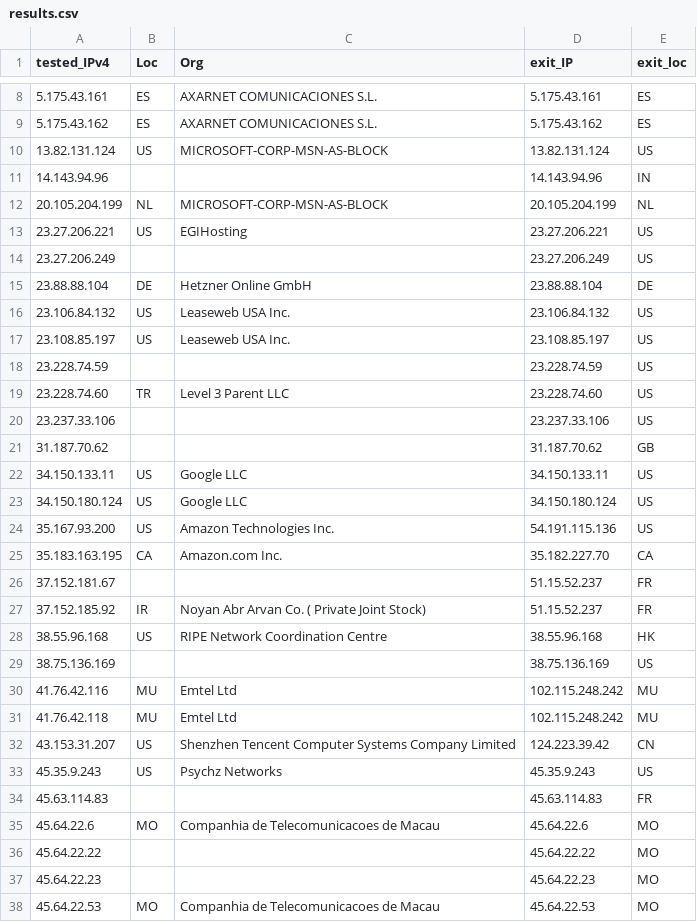
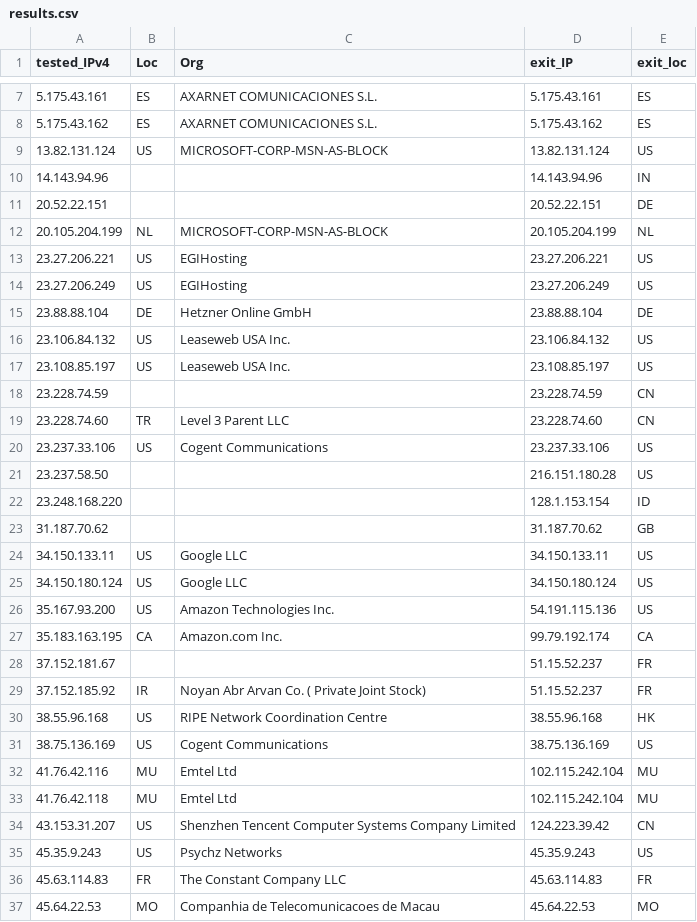
Before and after one commit to Rgb0315/Cloudflare-CDN, a CSV file: results.csv, drawn as a sheet; only a part is shown, gaps mark what is left out; the diff covers the shown part only.

Commit message:
Update

```diff
--- a/results.csv
+++ b/results.csv
@@ -11,5 +10,6 @@ tested_IPv4,Loc,Org,exit_IP,exit_loc
 14.143.94.96,,,14.143.94.96,IN
+20.52.22.151,,,20.52.22.151,DE
 20.105.204.199,NL,MICROSOFT-CORP-MSN-AS-BLOCK,20.105.204.199,NL
 23.27.206.221,US,EGIHosting,23.27.206.221,US
-23.27.206.249,,,23.27.206.249,US
+23.27.206.249,US,EGIHosting,23.27.206.249,US
 23.88.88.104,DE,Hetzner Online GmbH,23.88.88.104,DE
@@ -17,5 +17,7 @@ tested_IPv4,Loc,Org,exit_IP,exit_loc
 23.108.85.197,US,Leaseweb USA  Inc.,23.108.85.197,US
-23.228.74.59,,,23.228.74.59,US
-23.228.74.60,TR,Level 3 Parent  LLC,23.228.74.60,US
-23.237.33.106,,,23.237.33.106,US
+23.228.74.59,,,23.228.74.59,CN
+23.228.74.60,TR,Level 3 Parent  LLC,23.228.74.60,CN
+23.237.33.106,US,Cogent Communications,23.237.33.106,US
+23.237.58.50,,,216.151.180.28,US
+23.248.168.220,,,128.1.153.154,ID
 31.187.70.62,,,31.187.70.62,GB
@@ -24,3 +26,3 @@ tested_IPv4,Loc,Org,exit_IP,exit_loc
 35.167.93.200,US,Amazon Technologies Inc.,54.191.115.136,US
-35.183.163.195,CA,Amazon.com  Inc.,35.182.227.70,CA
+35.183.163.195,CA,Amazon.com  Inc.,99.79.192.174,CA
 37.152.181.67,,,51.15.52.237,FR
@@ -28,11 +30,8 @@ tested_IPv4,Loc,Org,exit_IP,exit_loc
 38.55.96.168,US,RIPE Network Coordination Centre,38.55.96.168,HK
-38.75.136.169,,,38.75.136.169,US
-41.76.42.116,MU,Emtel Ltd,102.115.248.242,MU
-41.76.42.118,MU,Emtel Ltd,102.115.248.242,MU
+38.75.136.169,US,Cogent Communications,38.75.136.169,US
+41.76.42.116,MU,Emtel Ltd,102.115.242.104,MU
+41.76.42.118,MU,Emtel Ltd,102.115.242.104,MU
 43.153.31.207,US,Shenzhen Tencent Computer Systems Company Limited,124.223.39.42,CN
 45.35.9.243,US,Psychz Networks,45.35.9.243,US
-45.63.114.83,,,45.63.114.83,FR
-45.64.22.6,MO,Companhia de Telecomunicacoes de Macau,45.64.22.6,MO
-45.64.22.22,,,45.64.22.22,MO
-45.64.22.23,,,45.64.22.23,MO
+45.63.114.83,FR,The Constant Company  LLC,45.63.114.83,FR
 45.64.22.53,MO,Companhia de Telecomunicacoes de Macau,45.64.22.53,MO
```
Also changed, not shown: 18 added rows, 7 removed rows and 58 edited cells elsewhere in this file.
